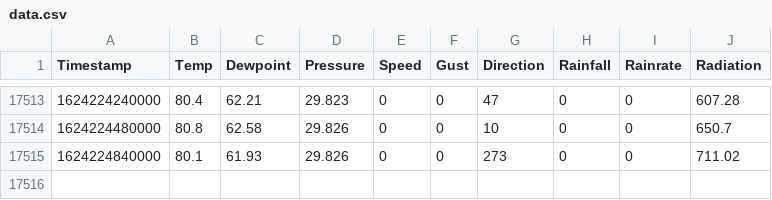
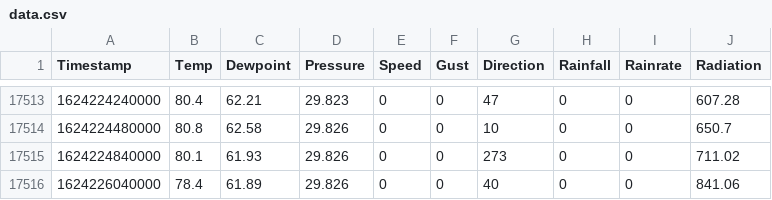
Before and after one commit to shishir03/sunnyvale-weather, a CSV file: data.csv, drawn as a sheet; only a part is shown, gaps mark what is left out.

Commit message:
Added a new entry

```diff
--- a/data.csv
+++ b/data.csv
@@ -17515 +17515,2 @@ Timestamp,Temp,Dewpoint,Pressure,Speed,Gust,Direction,Rainfall,Rainrate,Radiatio
 1624224840000,80.1,61.93,29.826,0,0,273,0,0,711.02
+1624226040000,78.4,61.89,29.826,0,0,40,0,0,841.06
```
